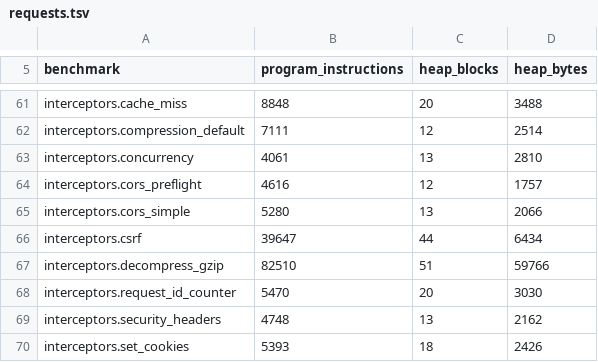
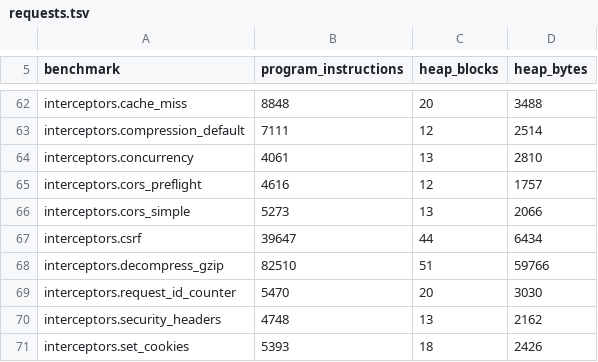
Before and after one commit to getkono/kynos, a TSV file: crates/kynos-profile/requests.tsv, drawn as a sheet; only a part is shown, gaps mark what is left out; the diff covers the shown part only.

```diff
--- a/crates/kynos-profile/requests.tsv
+++ b/crates/kynos-profile/requests.tsv
@@ -64,3 +65,3 @@ interceptors.concurrency	4061	13	2810
 interceptors.cors_preflight	4616	12	1757
-interceptors.cors_simple	5280	13	2066
+interceptors.cors_simple	5273	13	2066
 interceptors.csrf	39647	44	6434
```
Also changed, not shown: 2 added rows and 23 edited cells elsewhere in this file.
